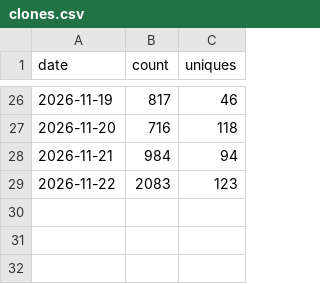
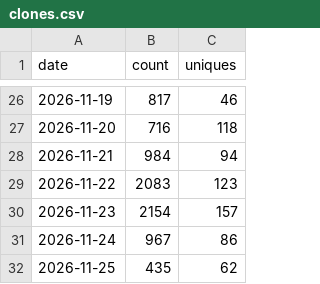
Before and after one commit to philpaz/recusal, a CSV file: clones.csv, drawn as a sheet; only a part is shown, gaps mark what is left out.

Commit message:
traffic: clones through 2026-11-25

```diff
--- a/clones.csv
+++ b/clones.csv
@@ -29 +29,4 @@ date,count,uniques
 2026-11-22,2083,123
+2026-11-23,2154,157
+2026-11-24,967,86
+2026-11-25,435,62
```
